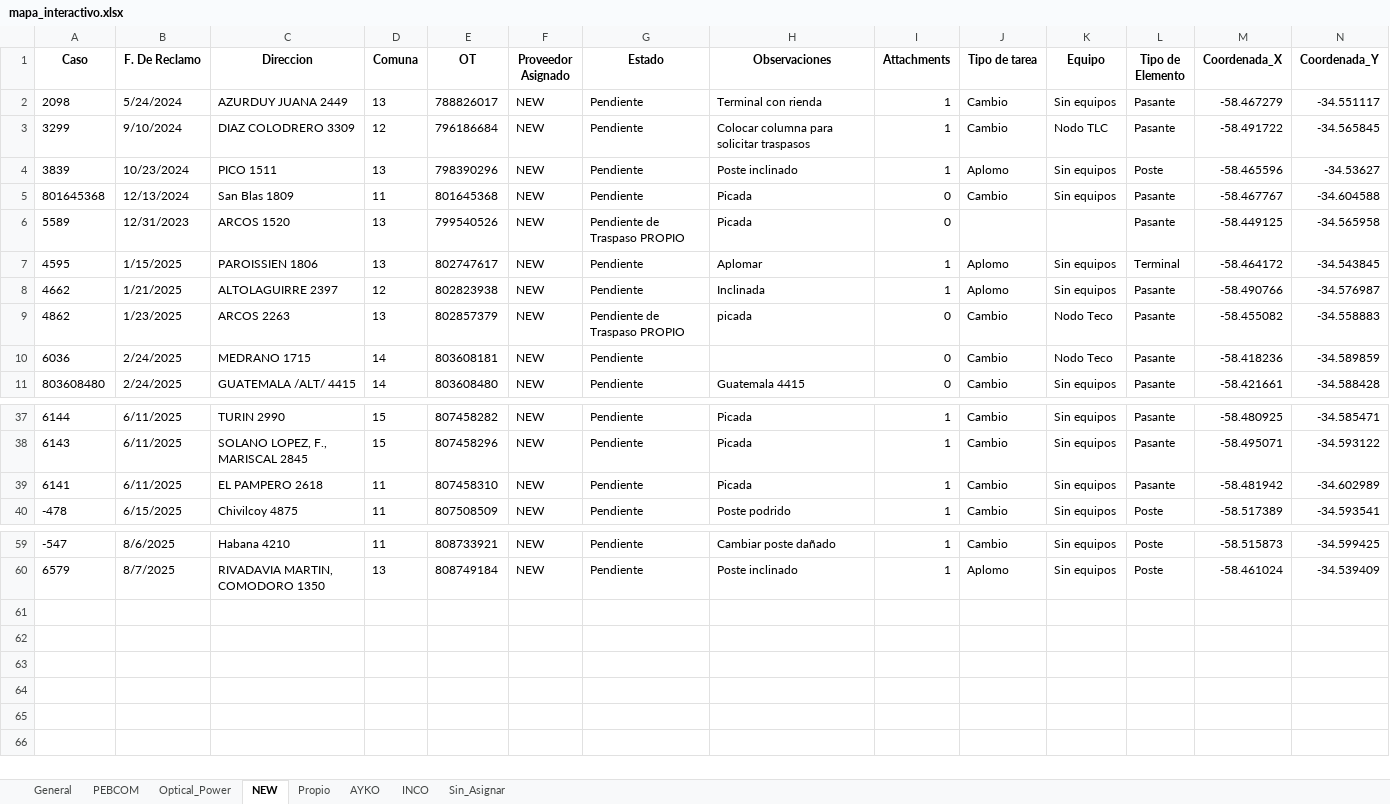
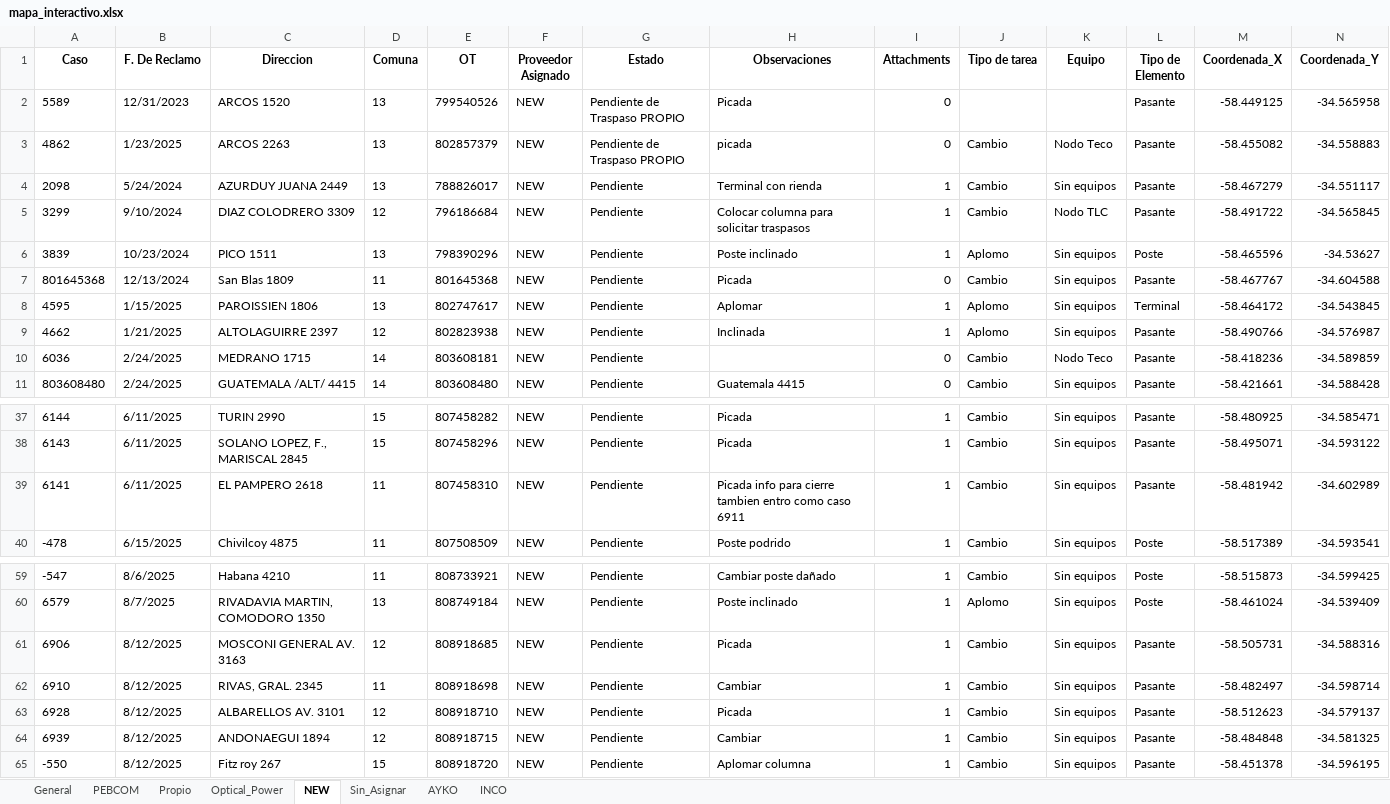
Before and after one commit to gestiondereclamosteco/pendientes_mantenimiento, an Excel workbook: mapa_interactivo.xlsx, sheet NEW, drawn as a sheet; only a part is shown, gaps mark what is left out; values as stored, in another font and other column widths than the file's, no borders; rows hold the shown columns only; the diff names each change by its address in the sheet, - before the commit and + after, or states it on an @@ line.

```diff
--- a/mapa_interactivo.xlsx (sheet NEW)
+++ b/mapa_interactivo.xlsx (sheet NEW)
@@ sheet tab order changed: General | PEBCOM | Propio | Optical_Power | NEW | Sin_Asignar | AYKO | INCO @@
@@ row 6 moved to row 2: 5589 @@
@@ row 9 moved to row 3: 4862 @@
-H39 (Observaciones): Picada
+H39 (Observaciones): Picada info para cierre tambien entro como caso 6911
+row 61: 6906 | 8/12/2025 | MOSCONI GENERAL AV. 3163 | 12 | 808918685 | NEW | Pendiente | Picada | 1 | Cambio | Sin equipos | Pasante | -58.505731 | -34.588316
+row 62: 6910 | 8/12/2025 | RIVAS, GRAL. 2345 | 11 | 808918698 | NEW | Pendiente | Cambiar | 1 | Cambio | Sin equipos | Pasante | -58.482497 | -34.598714
+row 63: 6928 | 8/12/2025 | ALBARELLOS AV. 3101 | 12 | 808918710 | NEW | Pendiente | Picada | 1 | Cambio | Sin equipos | Pasante | -58.512623 | -34.579137
+row 64: 6939 | 8/12/2025 | ANDONAEGUI 1894 | 12 | 808918715 | NEW | Pendiente | Cambiar | 1 | Cambio | Sin equipos | Pasante | -58.484848 | -34.581325
+row 65: -550 | 8/12/2025 | Fitz roy 267 | 15 | 808918720 | NEW | Pendiente | Aplomar columna | 1 | Cambio | Sin equipos | Pasante | -58.451378 | -34.596195
```
Also changed, not shown: sheet General, sheet PEBCOM, sheet Sin_Asignar, sheet AYKO, sheet Optical_Power, sheet INCO, 1 other file.
